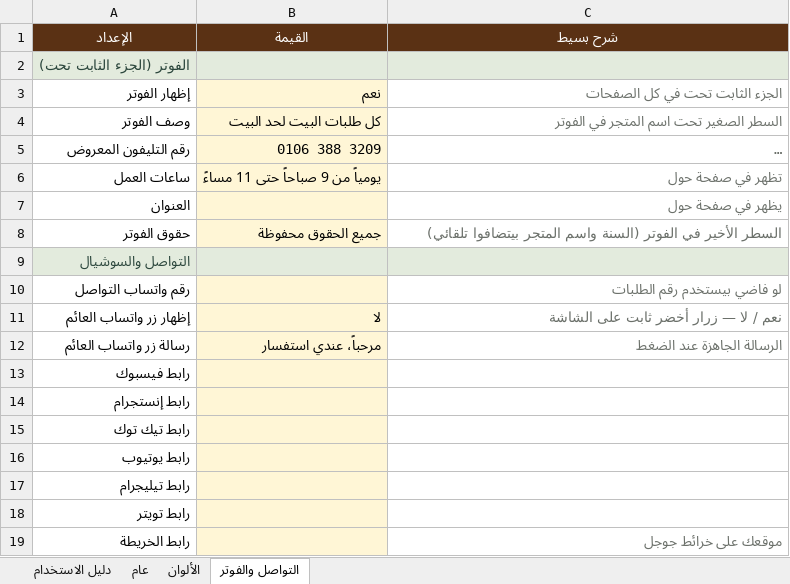
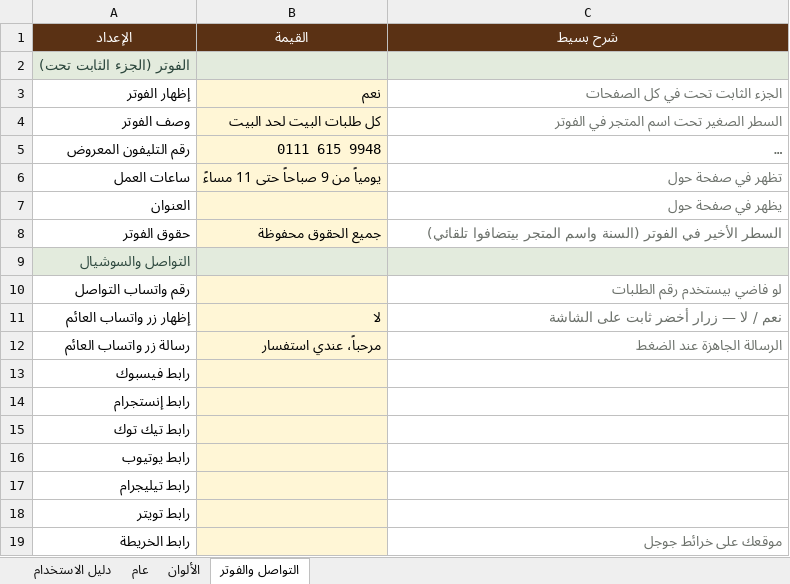
Before and after one commit to abdelazim17/trolley, an Excel workbook: core.xlsx, sheet التواصل والفوتر, drawn as a sheet; long unchanged cells end in …; values as stored, in another font and other column widths than the file's, no borders; the diff names each change by its address in the sheet, - before the commit and + after, or states it on an @@ line.

```diff
--- a/core.xlsx (sheet التواصل والفوتر)
+++ b/core.xlsx (sheet التواصل والفوتر)
-B5 (القيمة): 0106 388 3209
+B5 (القيمة): 0111 615 9948
```
Also changed, not shown: sheet عام, data.xlsx, settings.xlsx, 54 other files.
